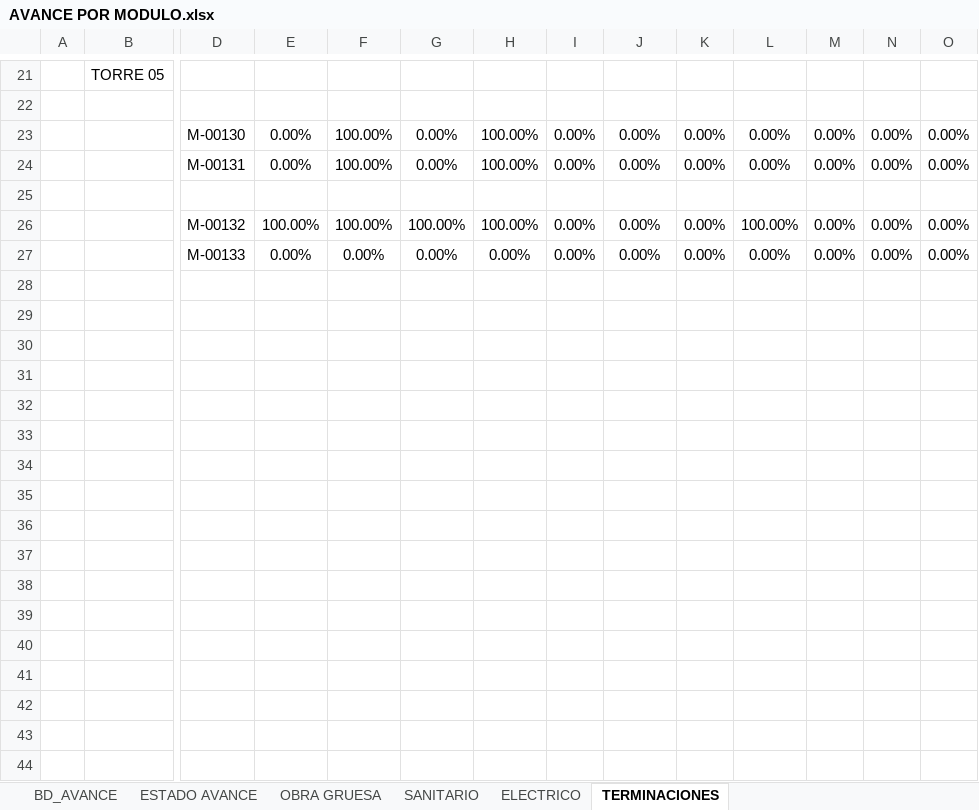
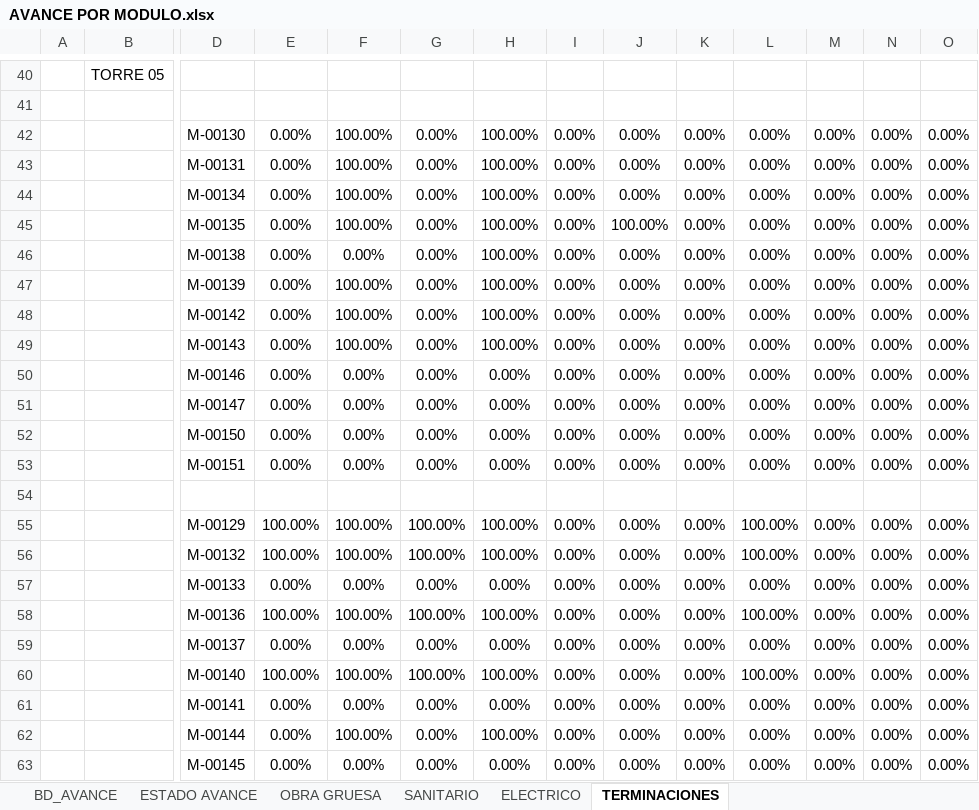
Before and after one commit to ArielPint/LA-CHACRA, an Excel workbook: data/AVANCE POR MODULO.xlsx, sheet TERMINACIONES, drawn as a sheet; only a part is shown, gaps mark what is left out; values as stored, in another font and other column widths than the file's, no borders; charts and pictures and conditional formats not drawn; rows hold the shown columns only; the diff covers the shown part only; the diff names each change by its address in the sheet, - before the commit and + after, or states it on an @@ line.

```diff
--- a/data/AVANCE POR MODULO.xlsx (sheet TERMINACIONES)
+++ b/data/AVANCE POR MODULO.xlsx (sheet TERMINACIONES)
+row 44:  |  | M-00134 | 0.00% | 100.00% | 0.00% | 100.00% | 0.00% | 0.00% | 0.00% | 0.00% | 0.00% | 0.00% | 0.00%
+row 45:  |  | M-00135 | 0.00% | 100.00% | 0.00% | 100.00% | 0.00% | 100.00% | 0.00% | 0.00% | 0.00% | 0.00% | 0.00%
+row 46:  |  | M-00138 | 0.00% | 0.00% | 0.00% | 100.00% | 0.00% | 0.00% | 0.00% | 0.00% | 0.00% | 0.00% | 0.00%
+row 47:  |  | M-00139 | 0.00% | 100.00% | 0.00% | 100.00% | 0.00% | 0.00% | 0.00% | 0.00% | 0.00% | 0.00% | 0.00%
+row 48:  |  | M-00142 | 0.00% | 100.00% | 0.00% | 100.00% | 0.00% | 0.00% | 0.00% | 0.00% | 0.00% | 0.00% | 0.00%
+row 49:  |  | M-00143 | 0.00% | 100.00% | 0.00% | 100.00% | 0.00% | 0.00% | 0.00% | 0.00% | 0.00% | 0.00% | 0.00%
+row 50:  |  | M-00146 | 0.00% | 0.00% | 0.00% | 0.00% | 0.00% | 0.00% | 0.00% | 0.00% | 0.00% | 0.00% | 0.00%
+row 51:  |  | M-00147 | 0.00% | 0.00% | 0.00% | 0.00% | 0.00% | 0.00% | 0.00% | 0.00% | 0.00% | 0.00% | 0.00%
+row 52:  |  | M-00150 | 0.00% | 0.00% | 0.00% | 0.00% | 0.00% | 0.00% | 0.00% | 0.00% | 0.00% | 0.00% | 0.00%
+row 53:  |  | M-00151 | 0.00% | 0.00% | 0.00% | 0.00% | 0.00% | 0.00% | 0.00% | 0.00% | 0.00% | 0.00% | 0.00%
+row 55:  |  | M-00129 | 100.00% | 100.00% | 100.00% | 100.00% | 0.00% | 0.00% | 0.00% | 100.00% | 0.00% | 0.00% | 0.00%
+row 58:  |  | M-00136 | 100.00% | 100.00% | 100.00% | 100.00% | 0.00% | 0.00% | 0.00% | 100.00% | 0.00% | 0.00% | 0.00%
+row 59:  |  | M-00137 | 0.00% | 0.00% | 0.00% | 0.00% | 0.00% | 0.00% | 0.00% | 0.00% | 0.00% | 0.00% | 0.00%
+row 60:  |  | M-00140 | 100.00% | 100.00% | 100.00% | 100.00% | 0.00% | 0.00% | 0.00% | 100.00% | 0.00% | 0.00% | 0.00%
+row 61:  |  | M-00141 | 0.00% | 0.00% | 0.00% | 0.00% | 0.00% | 0.00% | 0.00% | 0.00% | 0.00% | 0.00% | 0.00%
+row 62:  |  | M-00144 | 0.00% | 100.00% | 0.00% | 100.00% | 0.00% | 0.00% | 0.00% | 0.00% | 0.00% | 0.00% | 0.00%
+row 63:  |  | M-00145 | 0.00% | 0.00% | 0.00% | 0.00% | 0.00% | 0.00% | 0.00% | 0.00% | 0.00% | 0.00% | 0.00%
```
Also changed, not shown: 24 added rows elsewhere in this sheet, sheet BD_AVANCE, sheet SANITARIO, sheet ELECTRICO.
